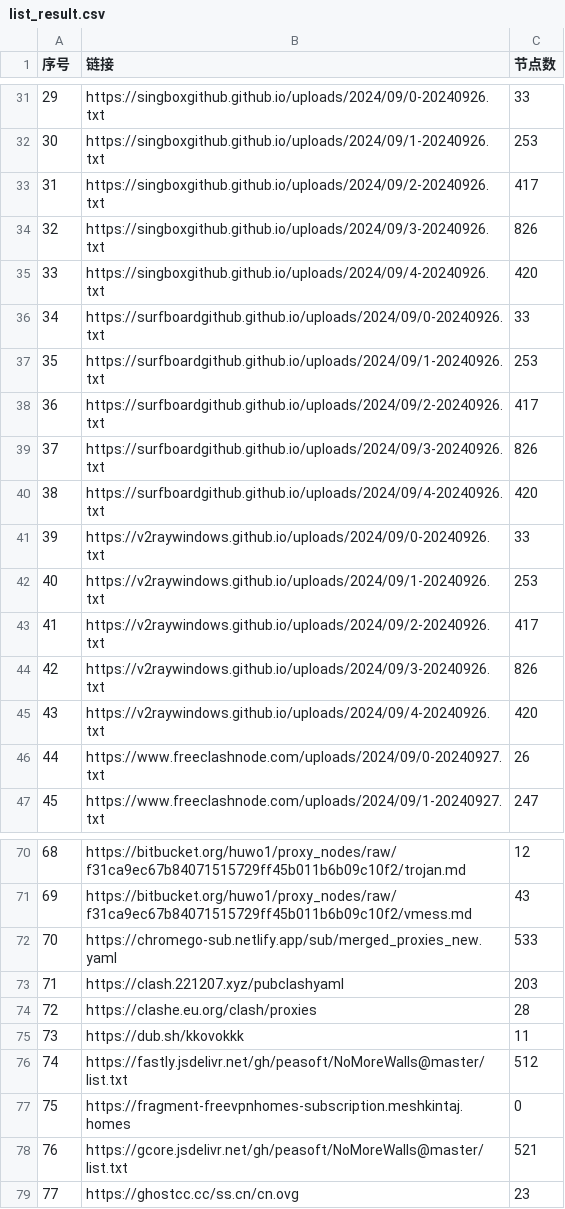
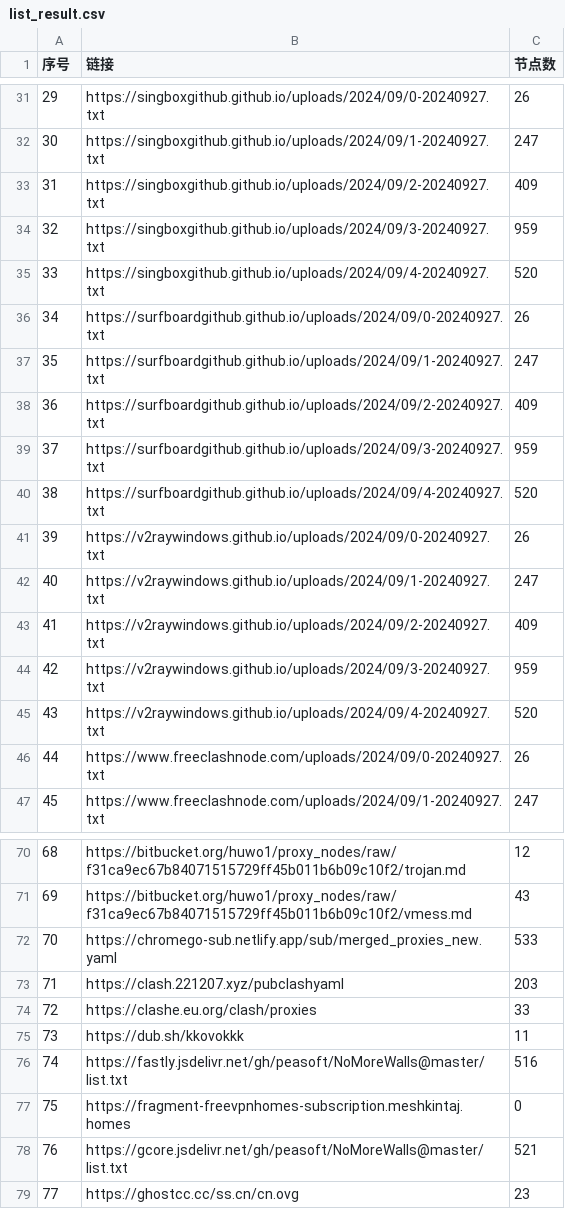
Before and after one commit to qjlxg/ss2, a CSV file: list_result.csv, drawn as a sheet; only a part is shown, gaps mark what is left out; the diff covers the shown part only.

```diff
--- a/list_result.csv
+++ b/list_result.csv
@@ -31,16 +31,16 @@
-29,https://singboxgithub.github.io/uploads/2024/09/0-20240926.txt,33
-30,https://singboxgithub.github.io/uploads/2024/09/1-20240926.txt,253
-31,https://singboxgithub.github.io/uploads/2024/09/2-20240926.txt,417
-32,https://singboxgithub.github.io/uploads/2024/09/3-20240926.txt,826
-33,https://singboxgithub.github.io/uploads/2024/09/4-20240926.txt,420
-34,https://surfboardgithub.github.io/uploads/2024/09/0-20240926.txt,33
-35,https://surfboardgithub.github.io/uploads/2024/09/1-20240926.txt,253
-36,https://surfboardgithub.github.io/uploads/2024/09/2-20240926.txt,417
-37,https://surfboardgithub.github.io/uploads/2024/09/3-20240926.txt,826
-38,https://surfboardgithub.github.io/uploads/2024/09/4-20240926.txt,420
-39,https://v2raywindows.github.io/uploads/2024/09/0-20240926.txt,33
-40,https://v2raywindows.github.io/uploads/2024/09/1-20240926.txt,253
-41,https://v2raywindows.github.io/uploads/2024/09/2-20240926.txt,417
-42,https://v2raywindows.github.io/uploads/2024/09/3-20240926.txt,826
-43,https://v2raywindows.github.io/uploads/2024/09/4-20240926.txt,420
+29,https://singboxgithub.github.io/uploads/2024/09/0-20240927.txt,26
+30,https://singboxgithub.github.io/uploads/2024/09/1-20240927.txt,247
+31,https://singboxgithub.github.io/uploads/2024/09/2-20240927.txt,409
+32,https://singboxgithub.github.io/uploads/2024/09/3-20240927.txt,959
+33,https://singboxgithub.github.io/uploads/2024/09/4-20240927.txt,520
+34,https://surfboardgithub.github.io/uploads/2024/09/0-20240927.txt,26
+35,https://surfboardgithub.github.io/uploads/2024/09/1-20240927.txt,247
+36,https://surfboardgithub.github.io/uploads/2024/09/2-20240927.txt,409
+37,https://surfboardgithub.github.io/uploads/2024/09/3-20240927.txt,959
+38,https://surfboardgithub.github.io/uploads/2024/09/4-20240927.txt,520
+39,https://v2raywindows.github.io/uploads/2024/09/0-20240927.txt,26
+40,https://v2raywindows.github.io/uploads/2024/09/1-20240927.txt,247
+41,https://v2raywindows.github.io/uploads/2024/09/2-20240927.txt,409
+42,https://v2raywindows.github.io/uploads/2024/09/3-20240927.txt,959
+43,https://v2raywindows.github.io/uploads/2024/09/4-20240927.txt,520
 44,https://www.freeclashnode.com/uploads/2024/09/0-20240927.txt,26
@@ -73,5 +73,5 @@
 71,https://clash.221207.xyz/pubclashyaml,203
-72,https://clashe.eu.org/clash/proxies,28
+72,https://clashe.eu.org/clash/proxies,33
 73,https://dub.sh/kkovokkk,11
-74,https://fastly.jsdelivr.net/gh/peasoft/NoMoreWalls@master/list.txt,512
+74,https://fastly.jsdelivr.net/gh/peasoft/NoMoreWalls@master/list.txt,516
 75,https://fragment-freevpnhomes-subscription.meshkintaj.homes,0
```
Also changed, not shown: 141 edited cells elsewhere in this file, 18 other files.
